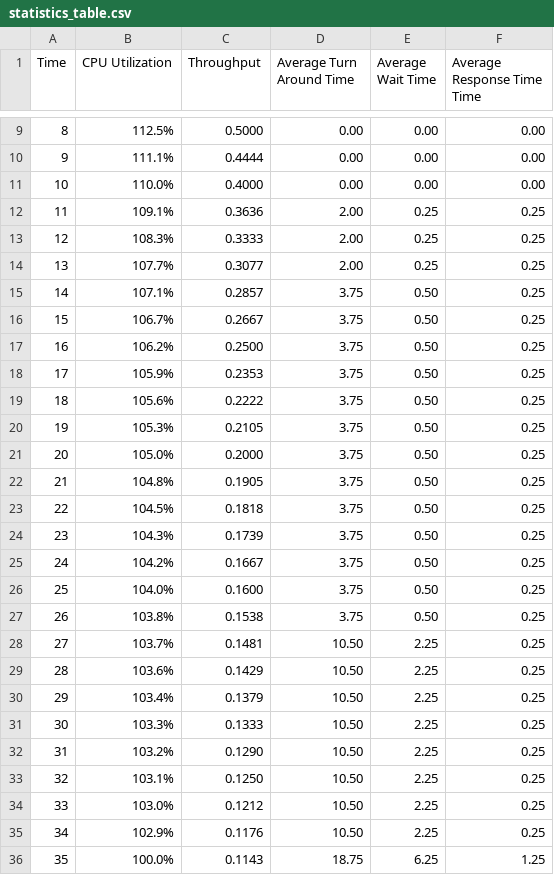
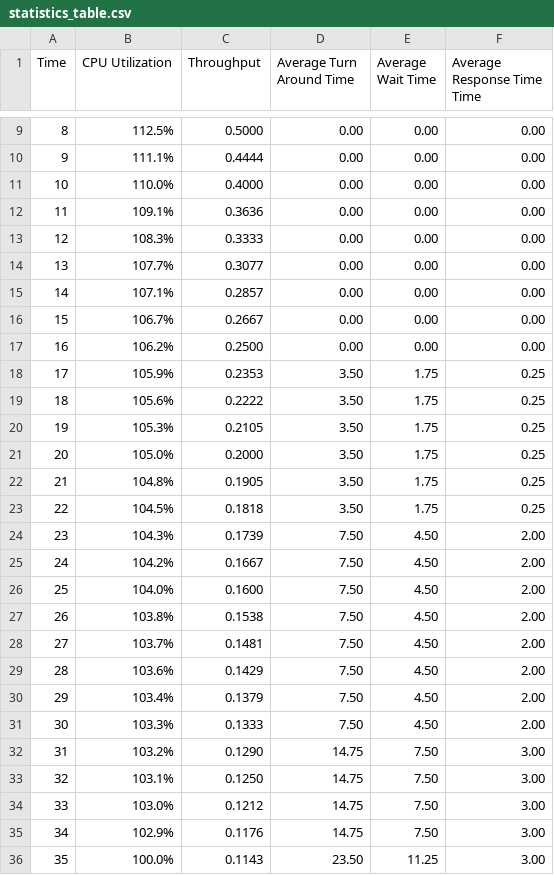
Before and after one commit to jeromesolomon/scu-coen283-os-scheduling-simulator, a CSV file: scu-coen283-os-scheduling-simulator/os-scheduling/os-scheduling/output/statistics_table.csv, drawn as a sheet; only a part is shown, gaps mark what is left out.

```diff
--- a/scu-coen283-os-scheduling-simulator/os-scheduling/os-scheduling/output/statistics_table.csv
+++ b/scu-coen283-os-scheduling-simulator/os-scheduling/os-scheduling/output/statistics_table.csv
@@ -11,26 +11,26 @@ Time,CPU Utilization,Throughput,Average Turn Around Time,Average Wait Time,Avera
 10,110.0%,0.4000,0.00,0.00,0.00
-11,109.1%,0.3636,2.00,0.25,0.25
-12,108.3%,0.3333,2.00,0.25,0.25
-13,107.7%,0.3077,2.00,0.25,0.25
-14,107.1%,0.2857,3.75,0.50,0.25
-15,106.7%,0.2667,3.75,0.50,0.25
-16,106.2%,0.2500,3.75,0.50,0.25
-17,105.9%,0.2353,3.75,0.50,0.25
-18,105.6%,0.2222,3.75,0.50,0.25
-19,105.3%,0.2105,3.75,0.50,0.25
-20,105.0%,0.2000,3.75,0.50,0.25
-21,104.8%,0.1905,3.75,0.50,0.25
-22,104.5%,0.1818,3.75,0.50,0.25
-23,104.3%,0.1739,3.75,0.50,0.25
-24,104.2%,0.1667,3.75,0.50,0.25
-25,104.0%,0.1600,3.75,0.50,0.25
-26,103.8%,0.1538,3.75,0.50,0.25
-27,103.7%,0.1481,10.50,2.25,0.25
-28,103.6%,0.1429,10.50,2.25,0.25
-29,103.4%,0.1379,10.50,2.25,0.25
-30,103.3%,0.1333,10.50,2.25,0.25
-31,103.2%,0.1290,10.50,2.25,0.25
-32,103.1%,0.1250,10.50,2.25,0.25
-33,103.0%,0.1212,10.50,2.25,0.25
-34,102.9%,0.1176,10.50,2.25,0.25
-35,100.0%,0.1143,18.75,6.25,1.25
+11,109.1%,0.3636,0.00,0.00,0.00
+12,108.3%,0.3333,0.00,0.00,0.00
+13,107.7%,0.3077,0.00,0.00,0.00
+14,107.1%,0.2857,0.00,0.00,0.00
+15,106.7%,0.2667,0.00,0.00,0.00
+16,106.2%,0.2500,0.00,0.00,0.00
+17,105.9%,0.2353,3.50,1.75,0.25
+18,105.6%,0.2222,3.50,1.75,0.25
+19,105.3%,0.2105,3.50,1.75,0.25
+20,105.0%,0.2000,3.50,1.75,0.25
+21,104.8%,0.1905,3.50,1.75,0.25
+22,104.5%,0.1818,3.50,1.75,0.25
+23,104.3%,0.1739,7.50,4.50,2.00
+24,104.2%,0.1667,7.50,4.50,2.00
+25,104.0%,0.1600,7.50,4.50,2.00
+26,103.8%,0.1538,7.50,4.50,2.00
+27,103.7%,0.1481,7.50,4.50,2.00
+28,103.6%,0.1429,7.50,4.50,2.00
+29,103.4%,0.1379,7.50,4.50,2.00
+30,103.3%,0.1333,7.50,4.50,2.00
+31,103.2%,0.1290,14.75,7.50,3.00
+32,103.1%,0.1250,14.75,7.50,3.00
+33,103.0%,0.1212,14.75,7.50,3.00
+34,102.9%,0.1176,14.75,7.50,3.00
+35,100.0%,0.1143,23.50,11.25,3.00
```
Also changed, not shown: 1 other file.
